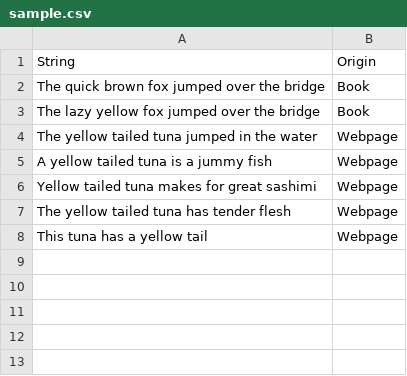
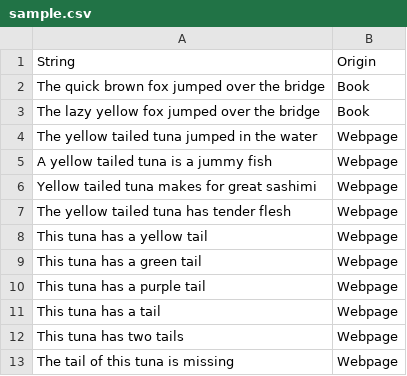
Before and after one commit to JuliusBahr/SimpleSimilarity, a CSV file: SimpleSimilarity/SimpleSimilarity/Resources/sample.csv, drawn as a sheet.

Commit message:
- Avoid empty strings in bag of words - Added implementation for returning a list of results for a given query - Added unit tests for -- empty results -- a list of results

```diff
--- a/SimpleSimilarity/SimpleSimilarity/Resources/sample.csv
+++ b/SimpleSimilarity/SimpleSimilarity/Resources/sample.csv
@@ -8 +8,6 @@ The yellow tailed tuna has tender flesh;Webpage;;;;;
 This tuna has a yellow tail;Webpage;;;;;
+This tuna has a green tail;Webpage;;;;;
+This tuna has a purple tail;Webpage;;;;;
+This tuna has a tail;Webpage;;;;;
+This tuna has two tails;Webpage;;;;;
+The tail of this tuna is missing;Webpage;;;;;
```
Also changed, not shown: 3 other files.
